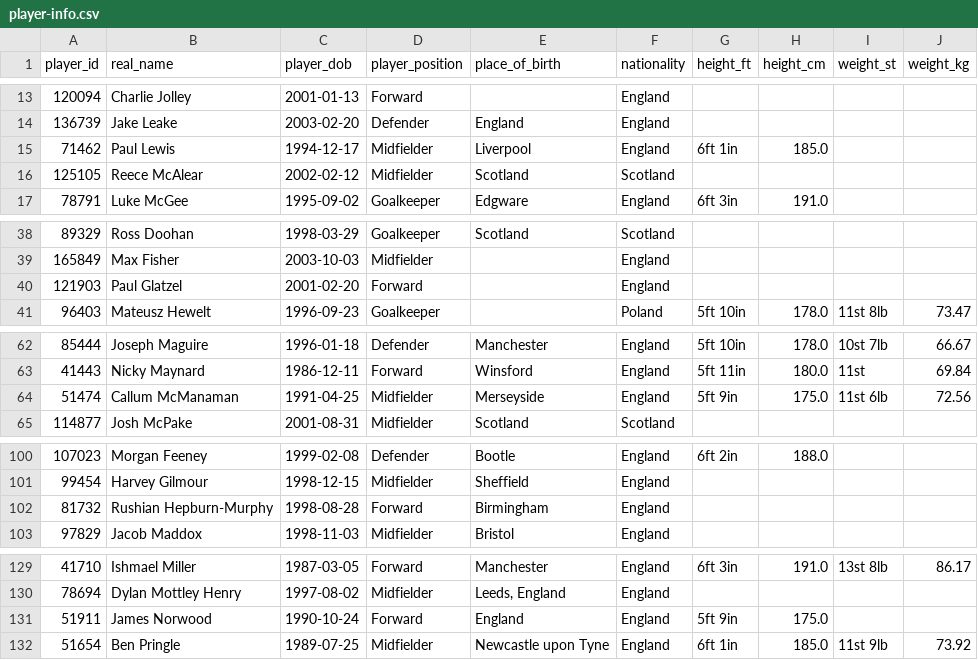
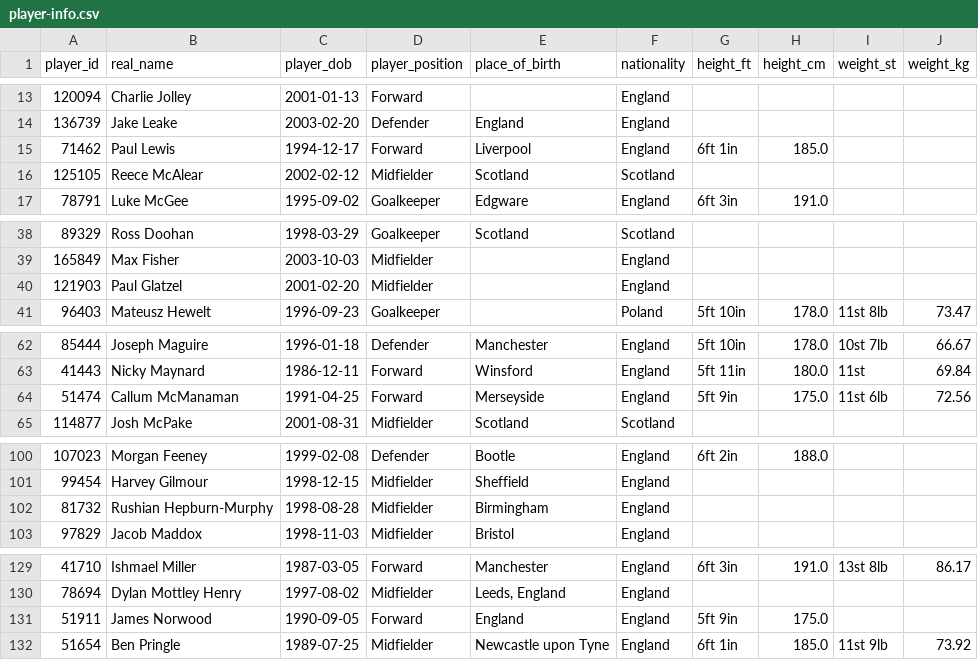
Before and after one commit to petebrown/scrape-player-info, a CSV file: data/player-info.csv, drawn as a sheet; only a part is shown, gaps mark what is left out.

```diff
--- a/data/player-info.csv
+++ b/data/player-info.csv
@@ -14,3 +14,3 @@ player_id,real_name,player_dob,player_position,place_of_birth,nationality,height
 136739,Jake Leake,2003-02-20,Defender,England,England,,,,
-71462,Paul Lewis,1994-12-17,Midfielder,Liverpool,England,6ft 1in,185.0,,
+71462,Paul Lewis,1994-12-17,Forward,Liverpool,England,6ft 1in,185.0,,
 125105,Reece McAlear,2002-02-12,Midfielder,Scotland,Scotland,,,,
@@ -39,3 +39,3 @@ player_id,real_name,player_dob,player_position,place_of_birth,nationality,height
 165849,Max Fisher,2003-10-03,Midfielder,,England,,,,
-121903,Paul Glatzel,2001-02-20,Forward,,England,,,,
+121903,Paul Glatzel,2001-02-20,Midfielder,,England,,,,
 96403,Mateusz Hewelt,1996-09-23,Goalkeeper,,Poland,5ft 10in,178.0,11st 8lb,73.47
@@ -63,3 +63,3 @@ player_id,real_name,player_dob,player_position,place_of_birth,nationality,height
 41443,Nicky Maynard,1986-12-11,Forward,Winsford,England,5ft 11in,180.0,11st,69.84
-51474,Callum McManaman,1991-04-25,Midfielder,Merseyside,England,5ft 9in,175.0,11st 6lb,72.56
+51474,Callum McManaman,1991-04-25,Forward,Merseyside,England,5ft 9in,175.0,11st 6lb,72.56
 114877,Josh McPake,2001-08-31,Midfielder,Scotland,Scotland,,,,
@@ -101,3 +101,3 @@ player_id,real_name,player_dob,player_position,place_of_birth,nationality,height
 99454,Harvey Gilmour,1998-12-15,Midfielder,Sheffield,England,,,,
-81732,Rushian Hepburn-Murphy,1998-08-28,Forward,Birmingham,England,,,,
+81732,Rushian Hepburn-Murphy,1998-08-28,Midfielder,Birmingham,England,,,,
 97829,Jacob Maddox,1998-11-03,Midfielder,Bristol,England,,,,
@@ -130,3 +130,3 @@ player_id,real_name,player_dob,player_position,place_of_birth,nationality,height
 78694,Dylan Mottley Henry,1997-08-02,Midfielder,"Leeds, England",England,,,,
-51911,James Norwood,1990-10-24,Forward,England,England,5ft 9in,175.0,,
+51911,James Norwood,1990-09-05,Forward,England,England,5ft 9in,175.0,,
 51654,Ben Pringle,1989-07-25,Midfielder,Newcastle upon Tyne,England,6ft 1in,185.0,11st 9lb,73.92
```
